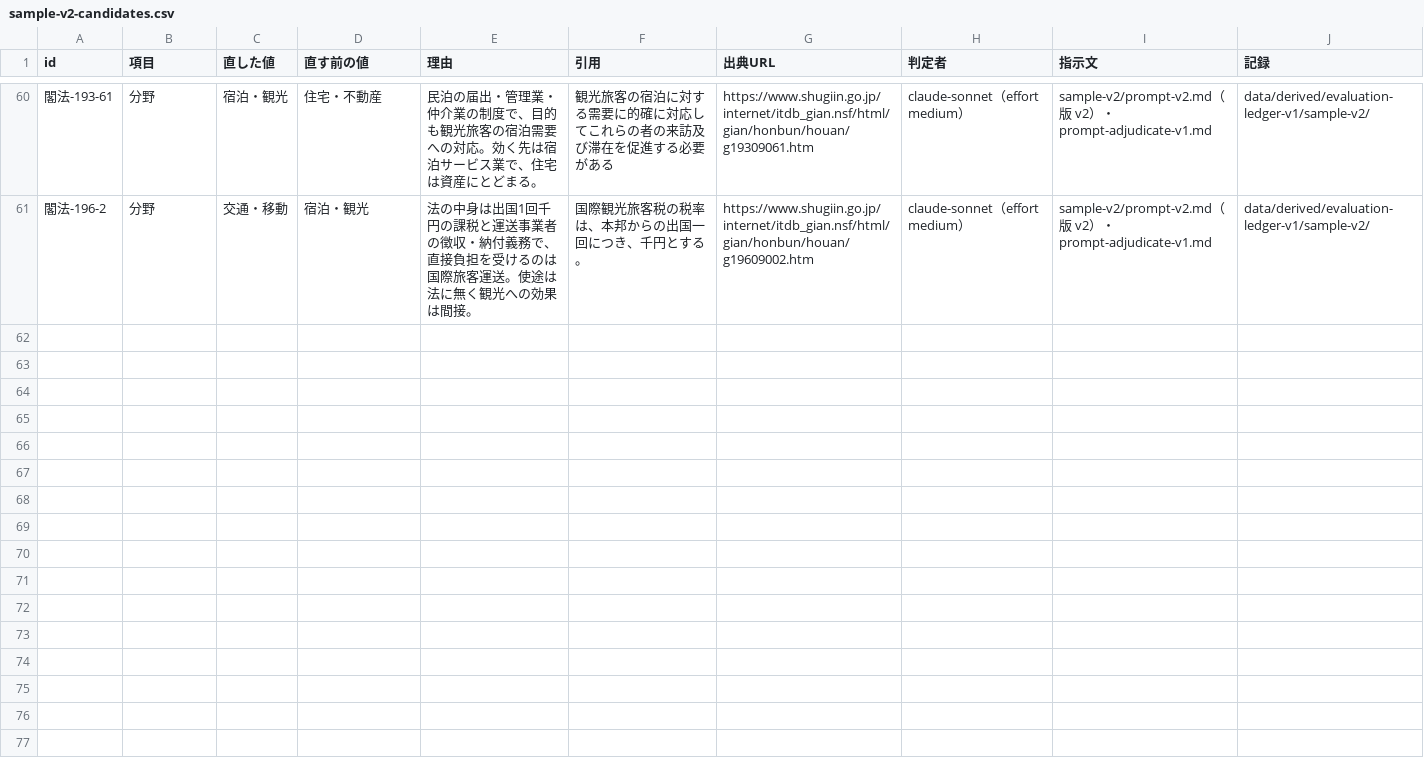
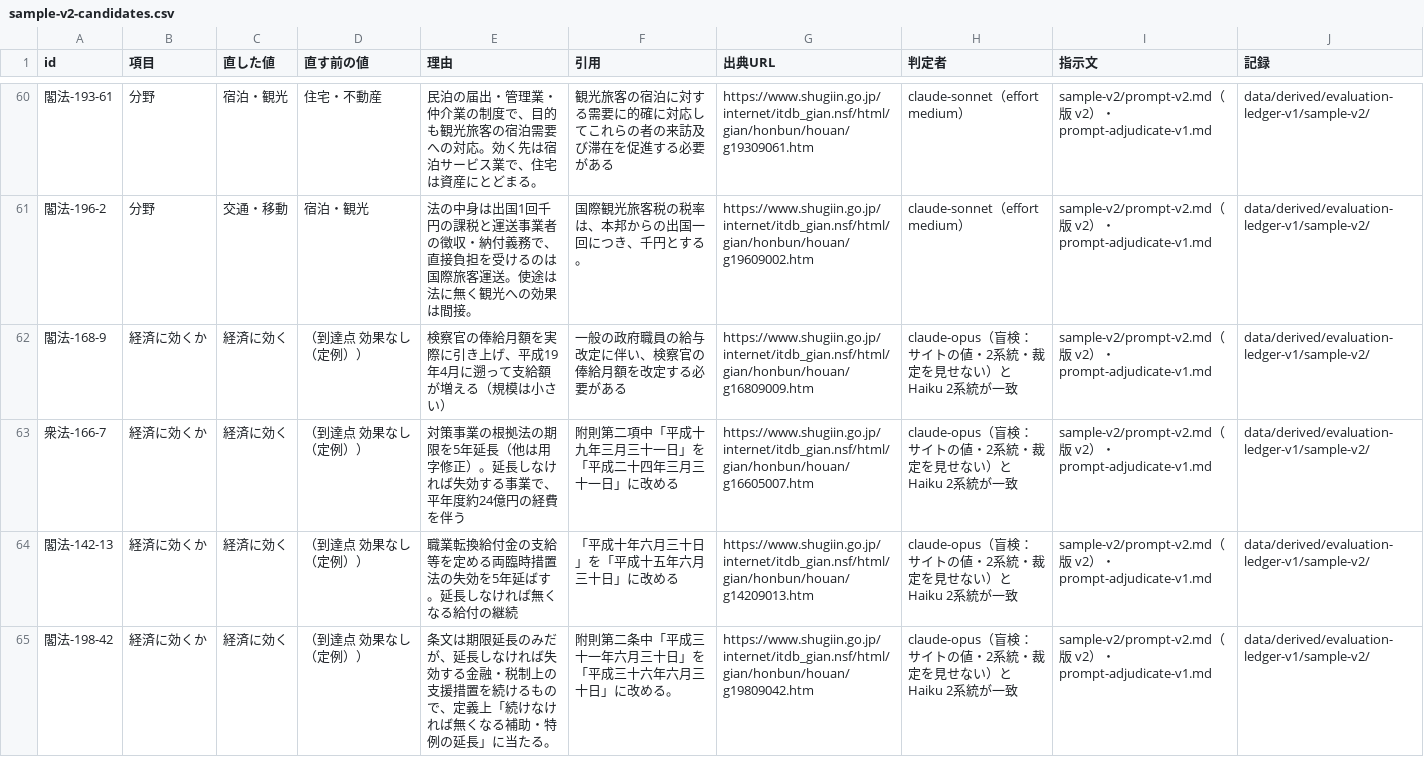
Before and after one commit to nexus-ai-2045/public-interest-lens, a CSV file: data/derived/primary-source-corrections-v1/sample-v2-candidates.csv, drawn as a sheet; only a part is shown, gaps mark what is left out; the diff covers the shown part only; the diff names each change by its address in the sheet, - before the commit and + after, or states it on an @@ line.

```diff
--- a/data/derived/primary-source-corrections-v1/sample-v2-candidates.csv
+++ b/data/derived/primary-source-corrections-v1/sample-v2-candidates.csv
+row 62: 閣法-168-9 | 経済に効くか | 経済に効く | （到達点 効果なし（定例）） | 検察官の俸給月額を実際に引き上げ、平成19年4月に遡って支給額が増える（規模は小さい） | 一般の政府職員の給与改定に伴い、検察官の俸給月額を改定する必要がある | https://www.shugiin.go.jp/internet/itdb_gian.nsf/html/gian/honbun/houan/g16809009.htm | claude-opus（盲検：サイトの値・2系統・裁定を見せない）と Haiku 2系統が一致 | sample-v2/prompt-v2.md（版 v2）・prompt-adjudicate-v1.md | data/derived/evaluation-ledger-v1/sample-v2/
+row 63: 衆法-166-7 | 経済に効くか | 経済に効く | （到達点 効果なし（定例）） | 対策事業の根拠法の期限を5年延長（他は用字修正）。延長しなければ失効する事業で、平年度約24億円の経費を伴う | 附則第二項中「平成十九年三月三十一日」を「平成二十四年三月三十一日」に改める | https://www.shugiin.go.jp/internet/itdb_gian.nsf/html/gian/honbun/houan/g16605007.htm | claude-opus（盲検：サイトの値・2系統・裁定を見せない）と Haiku 2系統が一致 | sample-v2/prompt-v2.md（版 v2）・prompt-adjudicate-v1.md | data/derived/evaluation-ledger-v1/sample-v2/
+row 64: 閣法-142-13 | 経済に効くか | 経済に効く | （到達点 効果なし（定例）） | 職業転換給付金の支給等を定める両臨時措置法の失効を5年延ばす。延長しなければ無くなる給付の継続 | 「平成十年六月三十日」を「平成十五年六月三十日」に改める | https://www.shugiin.go.jp/internet/itdb_gian.nsf/html/gian/honbun/houan/g14209013.htm | claude-opus（盲検：サイトの値・2系統・裁定を見せない）と Haiku 2系統が一致 | sample-v2/prompt-v2.md（版 v2）・prompt-adjudicate-v1.md | data/derived/evaluation-ledger-v1/sample-v2/
+row 65: 閣法-198-42 | 経済に効くか | 経済に効く | （到達点 効果なし（定例）） | 条文は期限延長のみだが、延長しなければ失効する金融・税制上の支援措置を続けるもので、定義上「続けなければ無くなる補助・特例の延長」に当たる。 | 附則第二条中「平成三十一年六月三十日」を「平成三十六年六月三十日」に改める。 | https://www.shugiin.go.jp/internet/itdb_gian.nsf/html/gian/honbun/houan/g19809042.htm | claude-opus（盲検：サイトの値・2系統・裁定を見せない）と Haiku 2系統が一致 | sample-v2/prompt-v2.md（版 v2）・prompt-adjudicate-v1.md | data/derived/evaluation-ledger-v1/sample-v2/
```
Also changed, not shown: 3 added rows elsewhere in this file, data/derived/error-type-check-v1/candidates.csv, data/derived/evaluation-ledger-v1/sample-v2/correction-candidates.csv, 31 other files.
